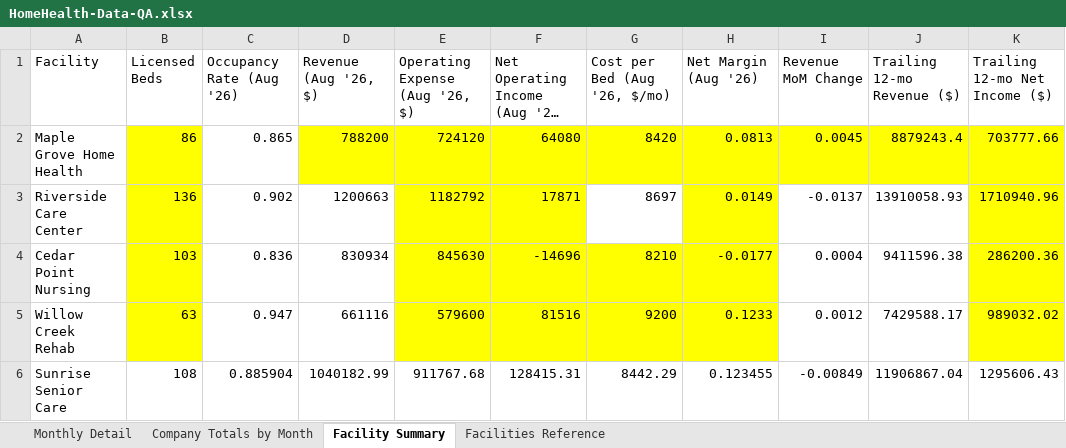
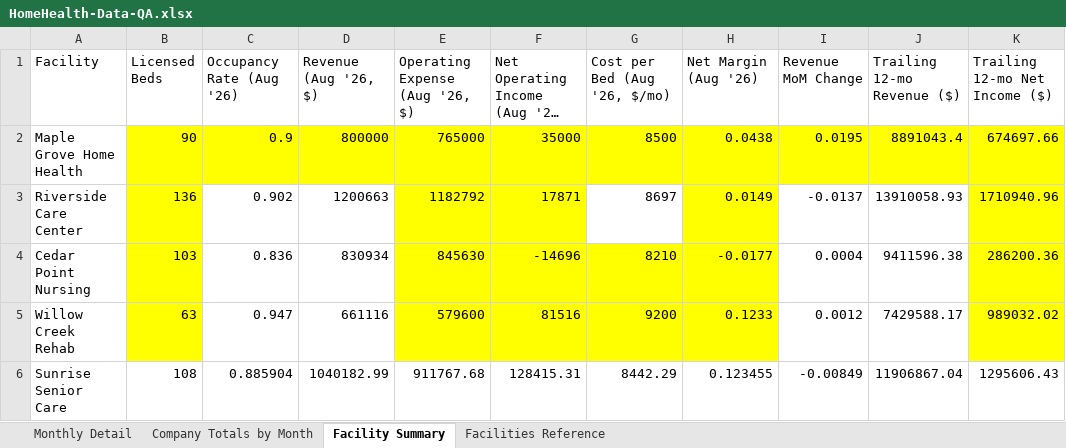
Before and after one commit to dkabbott604-ctrl/ShiftLeftIQ, an Excel workbook: qa-data/HomeHealth-Data-QA.xlsx, sheet Facility Summary, drawn as a sheet; long unchanged cells end in …; values as stored, in another font and other column widths than the file's, no borders; the diff names each change by its address in the sheet, - before the commit and + after, or states it on an @@ line.

```diff
--- a/qa-data/HomeHealth-Data-QA.xlsx (sheet Facility Summary)
+++ b/qa-data/HomeHealth-Data-QA.xlsx (sheet Facility Summary)
-B2 (Licensed Beds): 86
+B2 (Licensed Beds): 90
-C2 (Occupancy Rate (Aug '26)): 0.865
+C2 (Occupancy Rate (Aug '26)): 0.9
-C2 fill: none
+C2 fill: #FFFF00
-D2 (Revenue (Aug '26, $)): 788200
+D2 (Revenue (Aug '26, $)): 800000
-E2 (Operating Expense (Aug '26, $)): 724120
+E2 (Operating Expense (Aug '26, $)): 765000
-F2: 64080
+F2: 35000
-G2 (Cost per Bed (Aug '26, $/mo)): 8420
+G2 (Cost per Bed (Aug '26, $/mo)): 8500
-H2 (Net Margin (Aug '26)): 0.0813
+H2 (Net Margin (Aug '26)): 0.0438
-I2 (Revenue MoM Change): 0.0045
+I2 (Revenue MoM Change): 0.0195
-J2 (Trailing 12-mo Revenue ($)): 8879243.4
+J2 (Trailing 12-mo Revenue ($)): 8891043.4
-K2 (Trailing 12-mo Net Income ($)): 703777.66
+K2 (Trailing 12-mo Net Income ($)): 674697.66
```
Also changed, not shown: sheet Monthly Detail, sheet Company Totals by Month.
